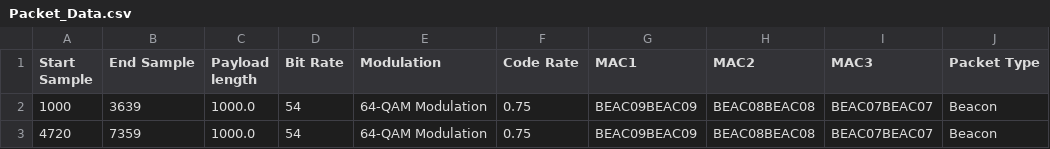
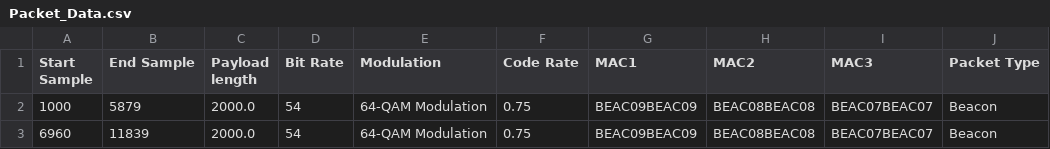
Before and after one commit to CarletonWirelessLab/PDTestingPython, a CSV file: Packet_Data.csv, drawn as a sheet.

```diff
--- a/Packet_Data.csv
+++ b/Packet_Data.csv
@@ -1,3 +1,3 @@
 Start Sample,End Sample,Payload length,Bit Rate,Modulation,Code Rate,MAC1,MAC2,MAC3,Packet Type
-1000,3639,1000.0,54,64-QAM Modulation,0.75,BEAC09BEAC09,BEAC08BEAC08,BEAC07BEAC07,Beacon
-4720,7359,1000.0,54,64-QAM Modulation,0.75,BEAC09BEAC09,BEAC08BEAC08,BEAC07BEAC07,Beacon
+1000,5879,2000.0,54,64-QAM Modulation,0.75,BEAC09BEAC09,BEAC08BEAC08,BEAC07BEAC07,Beacon
+6960,11839,2000.0,54,64-QAM Modulation,0.75,BEAC09BEAC09,BEAC08BEAC08,BEAC07BEAC07,Beacon
```
Also changed, not shown: 4 other files.
